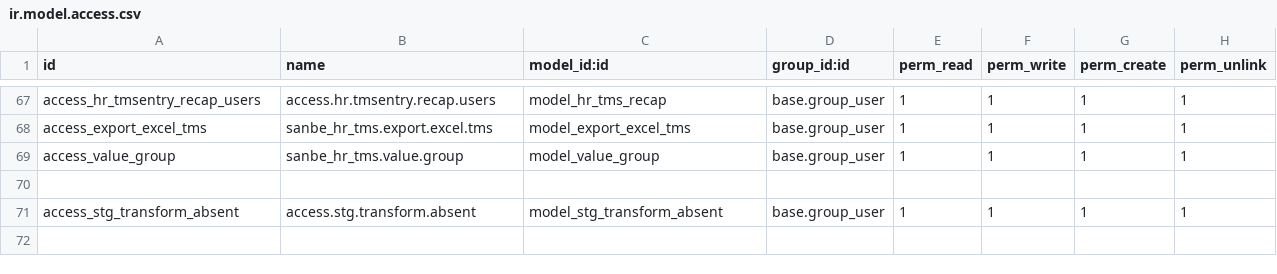
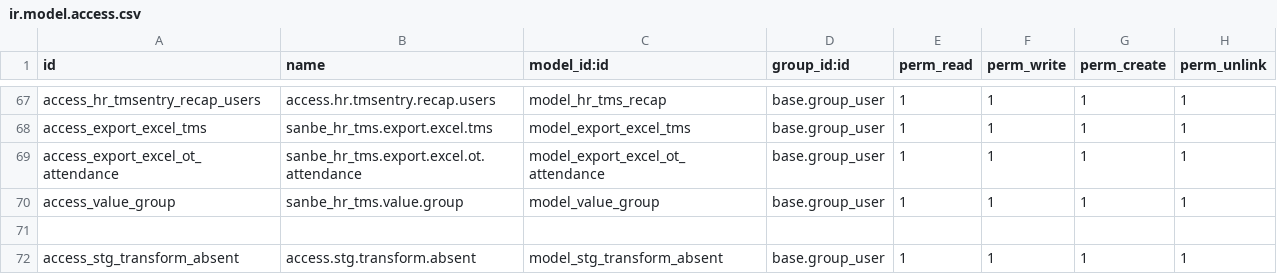
Before and after one commit to rohimoz28/SANBE-HRMS, a CSV file: sanbe_hr_tms/security/ir.model.access.csv, drawn as a sheet; only a part is shown, gaps mark what is left out.

Commit message:
[FEAT] TMS : Report Overtime Attendances (Request vs Realization)

```diff
--- a/sanbe_hr_tms/security/ir.model.access.csv
+++ b/sanbe_hr_tms/security/ir.model.access.csv
@@ -68,2 +68,3 @@ access_hr_tmsentry_recap_users,access.hr.tmsentry.recap.users,model_hr_tms_recap
 access_export_excel_tms,sanbe_hr_tms.export.excel.tms,model_export_excel_tms,base.group_user,1,1,1,1
+access_export_excel_ot_attendance,sanbe_hr_tms.export.excel.ot.attendance,model_export_excel_ot_attendance,base.group_user,1,1,1,1
 access_value_group,sanbe_hr_tms.value.group,model_value_group,base.group_user,1,1,1,1
```
Also changed, not shown: 12 other files.
